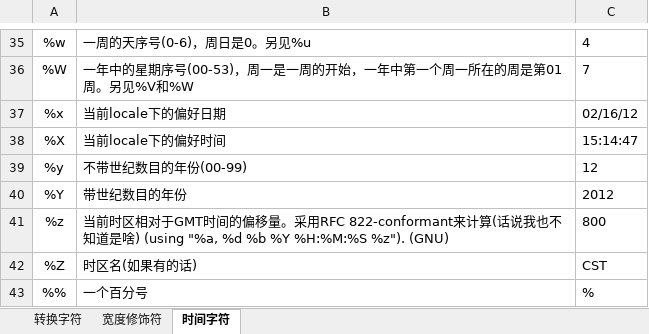
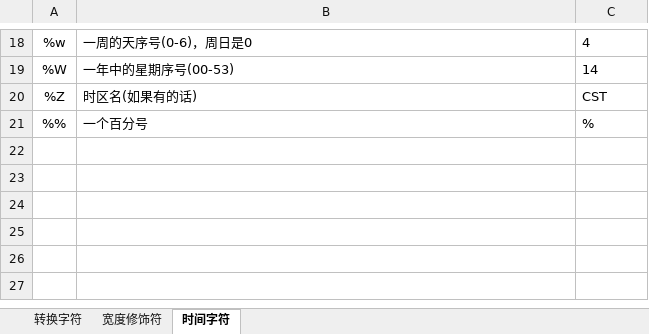
Before and after one commit to lixiangyun/go-hlog, an Excel workbook: doc/tmp.xlsx, sheet 时间字符, drawn as a sheet; only a part is shown, gaps mark what is left out; values as stored, in another font and other column widths than the file's, no borders; removed rows and columns are numbered as before the commit, all else as after; the diff covers the shown part only; the diff names each change by its address in the sheet, - before the commit and + after, or states it on an @@ line.

```diff
--- a/doc/tmp.xlsx (sheet 时间字符)
+++ b/doc/tmp.xlsx (sheet 时间字符)
-B18: 一周的天序号(0-6)，周日是0。另见%u
+B18: 一周的天序号(0-6)，周日是0
-B19: 一年中的星期序号(00-53)，周一是一周的开始，一年中第一个周一所在的周是第01周。另见%V和%W
+B19: 一年中的星期序号(00-53)
-C19: 7
+C19: 14
-row 37: %x | 当前locale下的偏好日期 | 02/16/12
-row 38: %X | 当前locale下的偏好时间 | 15:14:47
-row 39: %y | 不带世纪数目的年份(00-99) | 12
-row 40: %Y | 带世纪数目的年份 | 2012
-row 41: %z | 当前时区相对于GMT时间的偏移量。采用RFC 822-conformant来计算(话说我也不知道是啥) (using "%a, %d %b %Y %H:%M:%S %z"). (GNU) | 800
```
Also changed, not shown: 5 added rows, 22 removed rows and 3 moved rows elsewhere in this sheet, sheet 转换字符, 2 other files.
